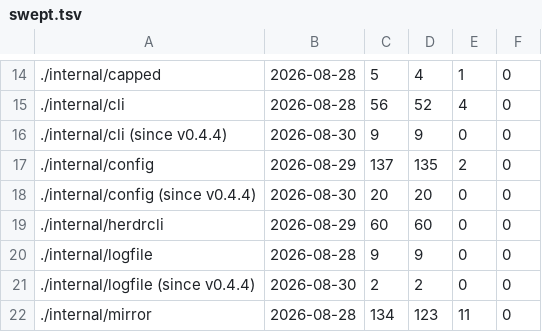
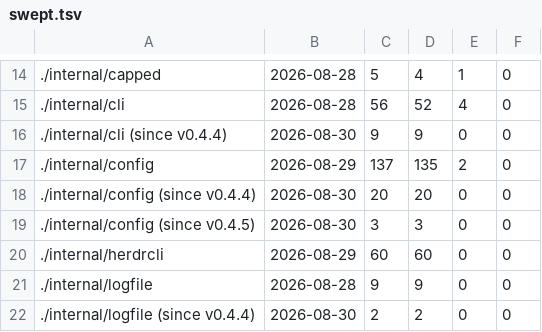
Before and after one commit to Poor-Plebs/herdr-remote-panes, a TSV file: tools/mutants/swept.tsv, drawn as a sheet; only a part is shown, gaps mark what is left out; the shorter side is filled out with more unchanged rows; the diff names each change by its address in the sheet, - before the commit and + after, or states it on an @@ line.

```diff
--- a/tools/mutants/swept.tsv
+++ b/tools/mutants/swept.tsv
+row 19: ./internal/config (since v0.4.5) | 2026-08-30 | 3 | 3 | 0 | 0
```
Also changed, not shown: 3 other files.
